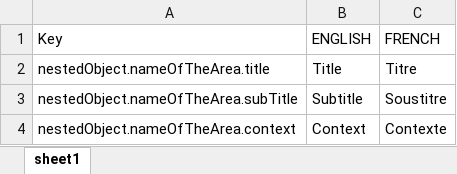
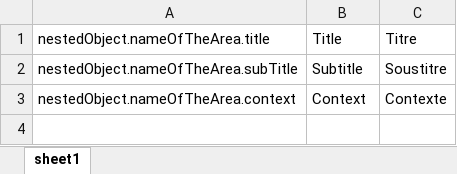
Before and after one commit to JeanMeche/i18n-json-to-xlsx-converter, an Excel workbook: demo/translations.xlsx, sheet sheet1, drawn as a sheet; values as stored, in another font and other column widths than the file's, no borders; the diff names each change by its address in the sheet, - before the commit and + after, or states it on an @@ line.

```diff
--- a/demo/translations.xlsx (sheet sheet1)
+++ b/demo/translations.xlsx (sheet sheet1)
-row 1: Key | ENGLISH | FRENCH
```
Also changed, not shown: 4 other files.
